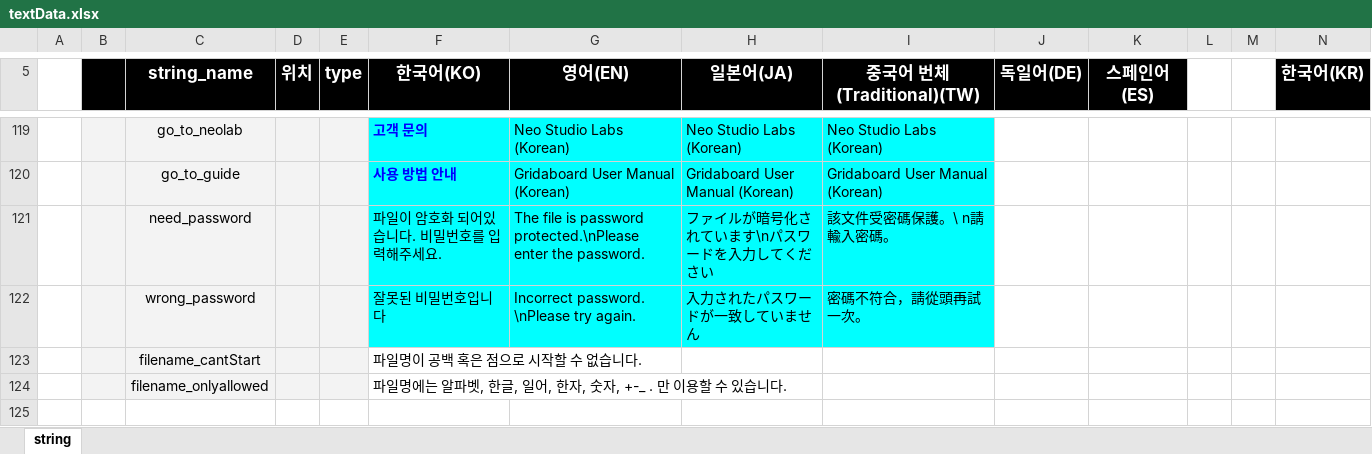
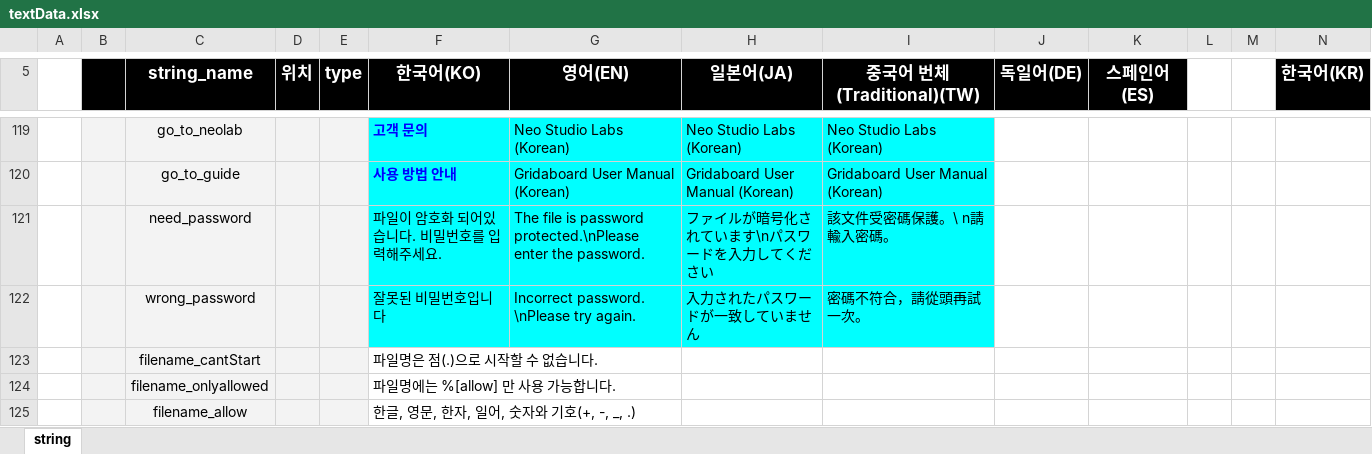
Before and after one commit to ImNoahDev/GridaBoard2, an Excel workbook: src/GridaBoard/language/textData.xlsx, sheet string, drawn as a sheet; only a part is shown, gaps mark what is left out; values as stored, in another font and other column widths than the file's, no borders; charts and pictures not drawn; rows hold the shown columns only; the diff names each change by its address in the sheet, - before the commit and + after, or states it on an @@ line.

```diff
--- a/src/GridaBoard/language/textData.xlsx (sheet string)
+++ b/src/GridaBoard/language/textData.xlsx (sheet string)
-F123 (한국어(KO)): 파일명이 공백 혹은 점으로 시작할 수 없습니다.
+F123 (한국어(KO)): 파일명은 점(.)으로 시작할 수 없습니다.
-F124 (한국어(KO)): 파일명에는 알파벳, 한글, 일어, 한자, 숫자, +-_ . 만 이용할 수 있습니다.
+F124 (한국어(KO)): 파일명에는 %[allow] 만 사용 가능합니다.
+row 125:  |  | filename_allow |  |  | 한글, 영문, 한자, 일어, 숫자와 기호(+, -, _, .)
```
Also changed, not shown: 4 other files.
